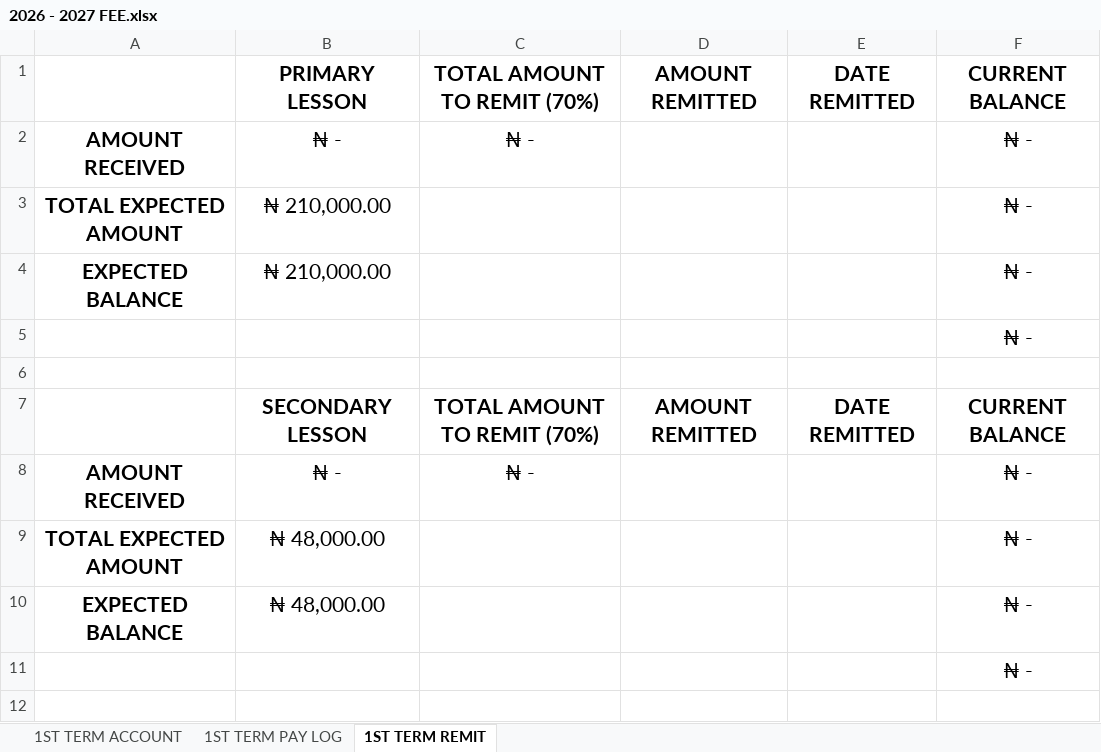
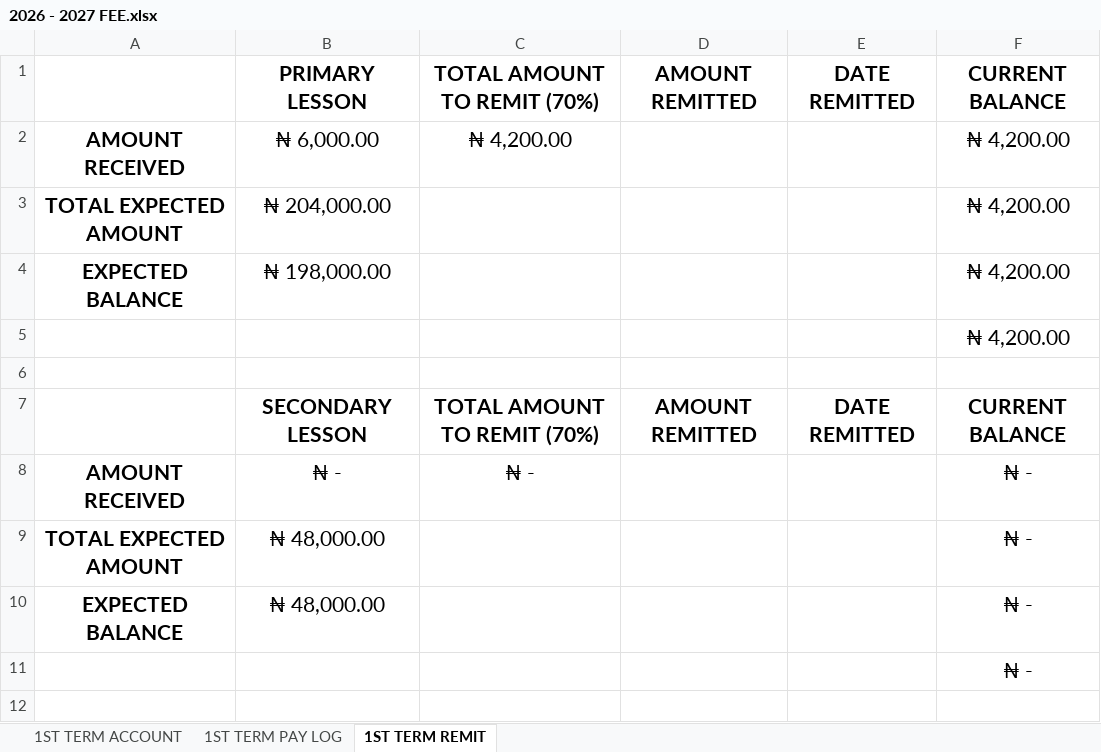
Before and after one commit to kbischool/school-fee-portal, an Excel workbook: 2026 - 2027 FEE.xlsx, sheet 1ST TERM REMIT, drawn as a sheet; only a part is shown; values as stored, in another font and other column widths than the file's, no borders; removed rows and columns are numbered as before the commit, all else as after; the diff names each change by its address in the sheet, - before the commit and + after, or states it on an @@ line.

```diff
--- a/2026 - 2027 FEE.xlsx (sheet 1ST TERM REMIT)
+++ b/2026 - 2027 FEE.xlsx (sheet 1ST TERM REMIT)
-row 2: AMOUNT RECEIVED | ₦ - | ₦ - |  |  | ₦ -
+row 2: AMOUNT RECEIVED | ₦ 6,000.00 | ₦ 4,200.00 |  |  | ₦ 4,200.00
-B3: ₦ 210,000.00
+B3: ₦ 204,000.00
-F3:F5: ₦ -
+F3:F5: ₦ 4,200.00
-B4: ₦ 210,000.00
+B4: ₦ 198,000.00
```
Also changed, not shown: sheet 1ST TERM ACCOUNT, sheet 1ST TERM PAY LOG, formulas that keep their value, parent_codes.xlsx, 6 other files.
